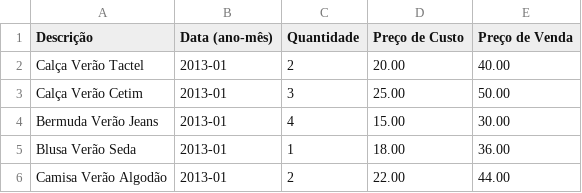
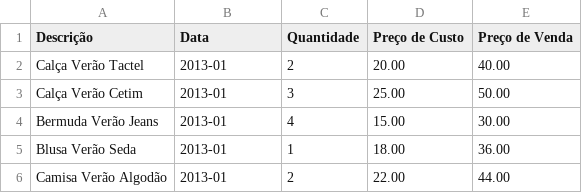
Before and after one commit to Anthony9933/modaantigatest, a CSV file: dados.csv, drawn as a sheet; only a part is shown.

Commit message:
Update dados.csv

```diff
--- a/dados.csv
+++ b/dados.csv
@@ -1,2 +1,2 @@
-Descrição,Data (ano-mês),Quantidade,Preço de Custo,Preço de Venda
+Descrição,Data,Quantidade,Preço de Custo,Preço de Venda
 Calça Verão Tactel,2013-01,2,20.00,40.00
```
